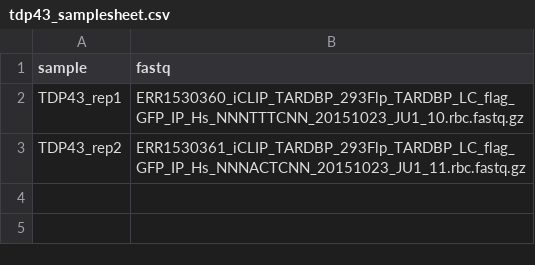
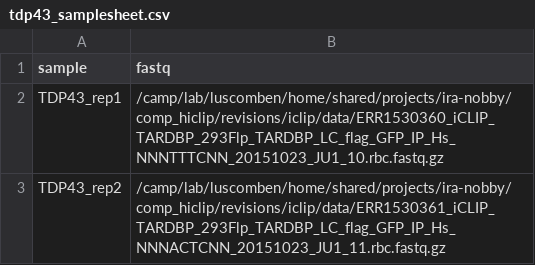
Before and after one commit to luslab/comp-hiclip, a CSV file: iclip/tdp43_samplesheet.csv, drawn as a sheet.

```diff
--- a/iclip/tdp43_samplesheet.csv
+++ b/iclip/tdp43_samplesheet.csv
@@ -1,3 +1,3 @@
 sample,fastq
-TDP43_rep1,ERR1530360_iCLIP_TARDBP_293Flp_TARDBP_LC_flag_GFP_IP_Hs_NNNTTTCNN_20151023_JU1_10.rbc.fastq.gz
-TDP43_rep2,ERR1530361_iCLIP_TARDBP_293Flp_TARDBP_LC_flag_GFP_IP_Hs_NNNACTCNN_20151023_JU1_11.rbc.fastq.gz
+TDP43_rep1,/camp/lab/luscomben/home/shared/projects/ira-nobby/comp_hiclip/revisions/iclip/data/ERR1530360_iCLIP_TARDBP_293Flp_TARDBP_LC_flag_GFP_IP_Hs_NNNTTTCNN_20151023_JU1_10.rbc.fastq.gz
+TDP43_rep2,/camp/lab/luscomben/home/shared/projects/ira-nobby/comp_hiclip/revisions/iclip/data/ERR1530361_iCLIP_TARDBP_293Flp_TARDBP_LC_flag_GFP_IP_Hs_NNNACTCNN_20151023_JU1_11.rbc.fastq.gz
```
Also changed, not shown: 1 other file.
